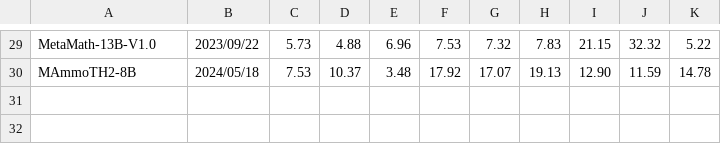
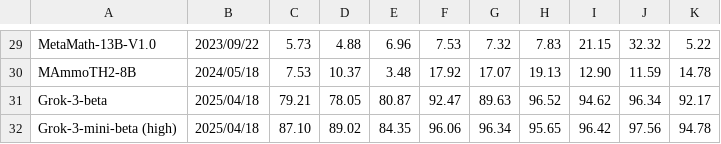
Before and after one commit to math-perturb/math-perturb.github.io, a CSV file: data/result.csv, drawn as a sheet; only a part is shown, gaps mark what is left out; the diff names each change by its address in the sheet, - before the commit and + after, or states it on an @@ line.

Commit message:
update grok3

```diff
--- a/data/result.csv
+++ b/data/result.csv
+row 31: Grok-3-beta | 2025/04/18 | 79.21 | 78.05 | 80.87 | 92.47 | 89.63 | 96.52 | 94.62 | 96.34 | 92.17
+row 32: Grok-3-mini-beta (high) | 2025/04/18 | 87.10 | 89.02 | 84.35 | 96.06 | 96.34 | 95.65 | 96.42 | 97.56 | 94.78
```
